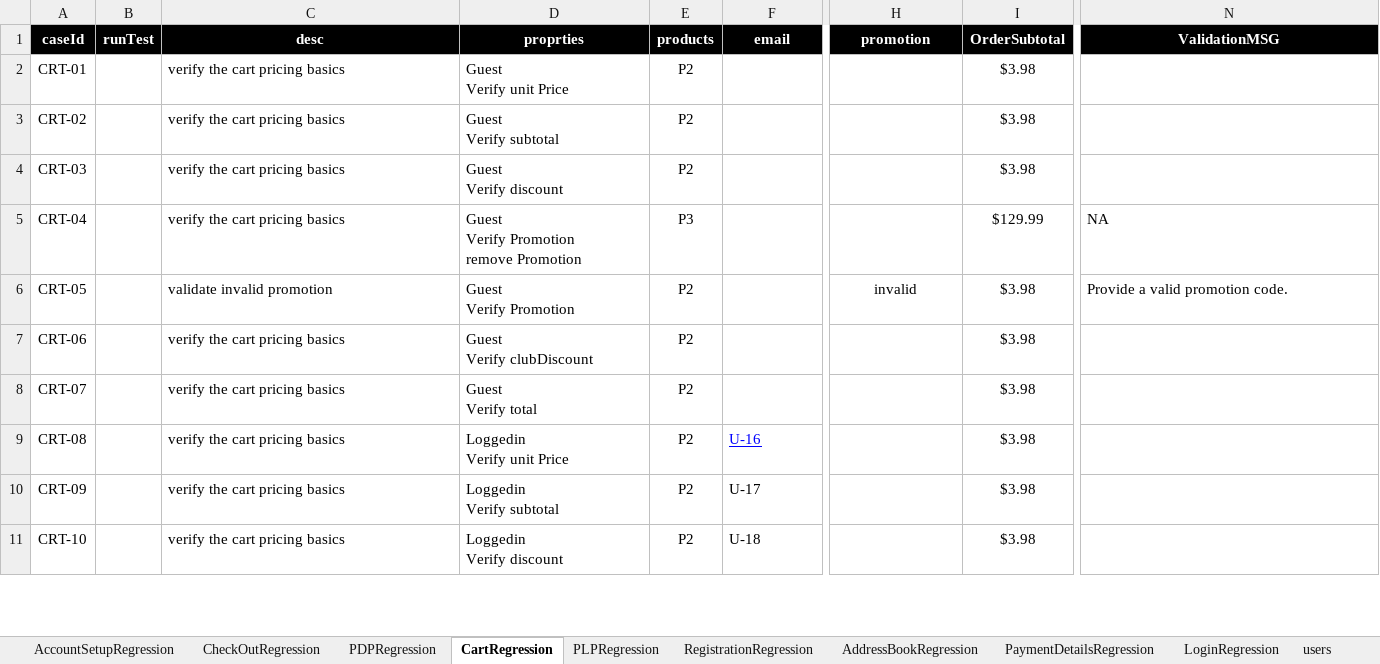
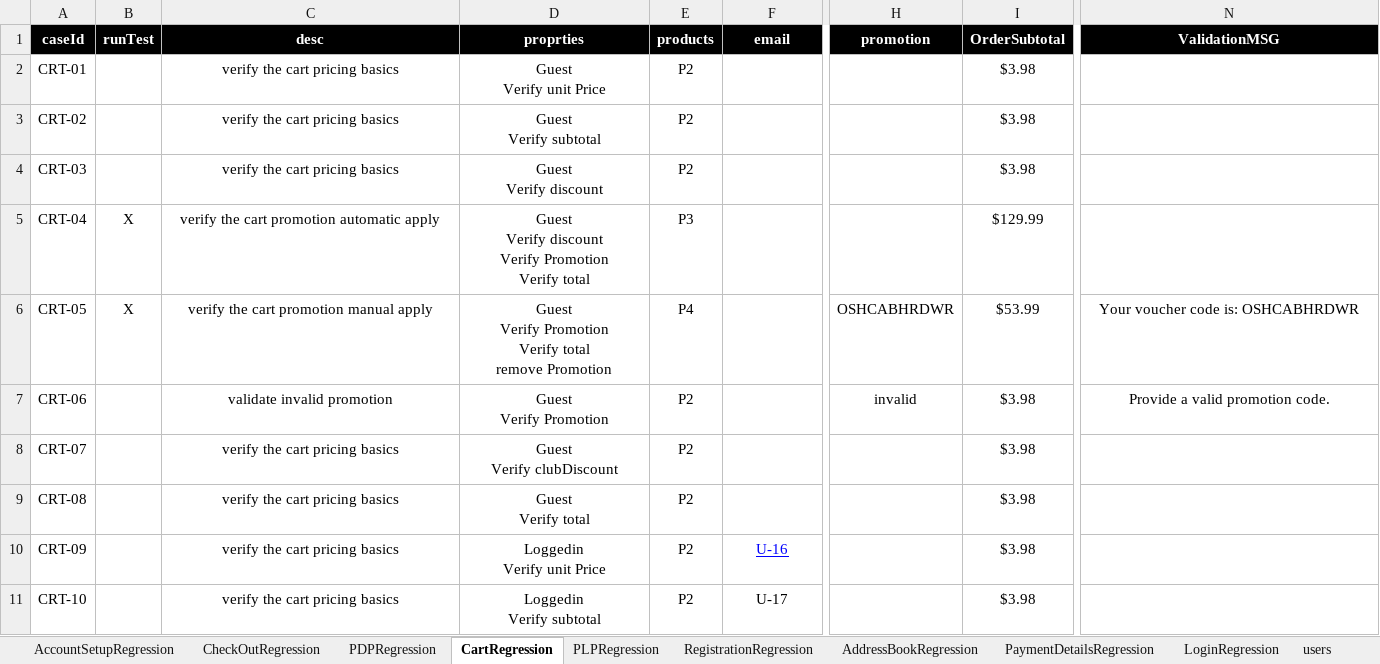
Before and after one commit to walahamad/CBISmoke, an Excel workbook: src/com/generic/config/DataSheet.xlsx, sheet CartRegression, drawn as a sheet; only a part is shown, gaps mark what is left out; values as stored, in another font and other column widths than the file's, no borders; ↵ is a line break in a cell; the diff covers the shown part only; the diff names each change by its address in the sheet, - before the commit and + after, or states it on an @@ line.

```diff
--- a/src/com/generic/config/DataSheet.xlsx (sheet CartRegression)
+++ b/src/com/generic/config/DataSheet.xlsx (sheet CartRegression)
-C2:D11 alignment: left
+C2:D11 alignment: center
-B5:B6 (runTest): (empty)
+B5:B6 (runTest): X
-C5 (desc): verify the cart pricing basics
+C5 (desc): verify the cart promotion automatic apply
-D5 (proprties): Guest ↵ Verify Promotion ↵ remove Promotion
+D5 (proprties): Guest ↵ Verify discount ↵ Verify Promotion ↵ Verify total
-N5 (ValidationMSG): NA
+N5 (ValidationMSG): (empty)
-C6 (desc): validate invalid promotion
+C6 (desc): verify the cart promotion manual apply
-D6 (proprties): Guest ↵ Verify Promotion
+D6 (proprties): Guest ↵ Verify Promotion ↵ Verify total ↵ remove Promotion
-E6 (products): P2
+E6 (products): P4
-H6 (promotion): invalid
+H6 (promotion): OSHCABHRDWR
-I6 (OrderSubtotal): $3.98
+I6 (OrderSubtotal): $53.99
-N6 (ValidationMSG): Provide a valid promotion code.
+N6 (ValidationMSG): Your voucher code is: OSHCABHRDWR
-N6 alignment: left
+N6 alignment: center
-C7 (desc): verify the cart pricing basics
+C7 (desc): validate invalid promotion
-D7 (proprties): Guest ↵ Verify clubDiscount
+D7 (proprties): Guest ↵ Verify Promotion
-H7 (promotion): (empty)
+H7 (promotion): invalid
-N7 (ValidationMSG): (empty)
+N7 (ValidationMSG): Provide a valid promotion code.
-D8 (proprties): Guest ↵ Verify total
+D8 (proprties): Guest ↵ Verify clubDiscount
-D9 (proprties): Loggedin ↵ Verify unit Price
+D9 (proprties): Guest ↵ Verify total
-F9 (email): U-16
+F9 (email): (empty)
-D10 (proprties): Loggedin ↵ Verify subtotal
+D10 (proprties): Loggedin ↵ Verify unit Price
-F10 (email): U-17
+F10 (email): U-16
-F10:F11 alignment: left
+F10:F11 alignment: center
@@ F10 underline: off → on, text colour: black → #0000FF @@
-D11 (proprties): Loggedin ↵ Verify discount
+D11 (proprties): Loggedin ↵ Verify subtotal
-F11 (email): U-18
+F11 (email): U-17
```
Also changed, not shown: 1 added row, 35 edited cells and cell formats elsewhere in this sheet, sheet products, 3 other files.
